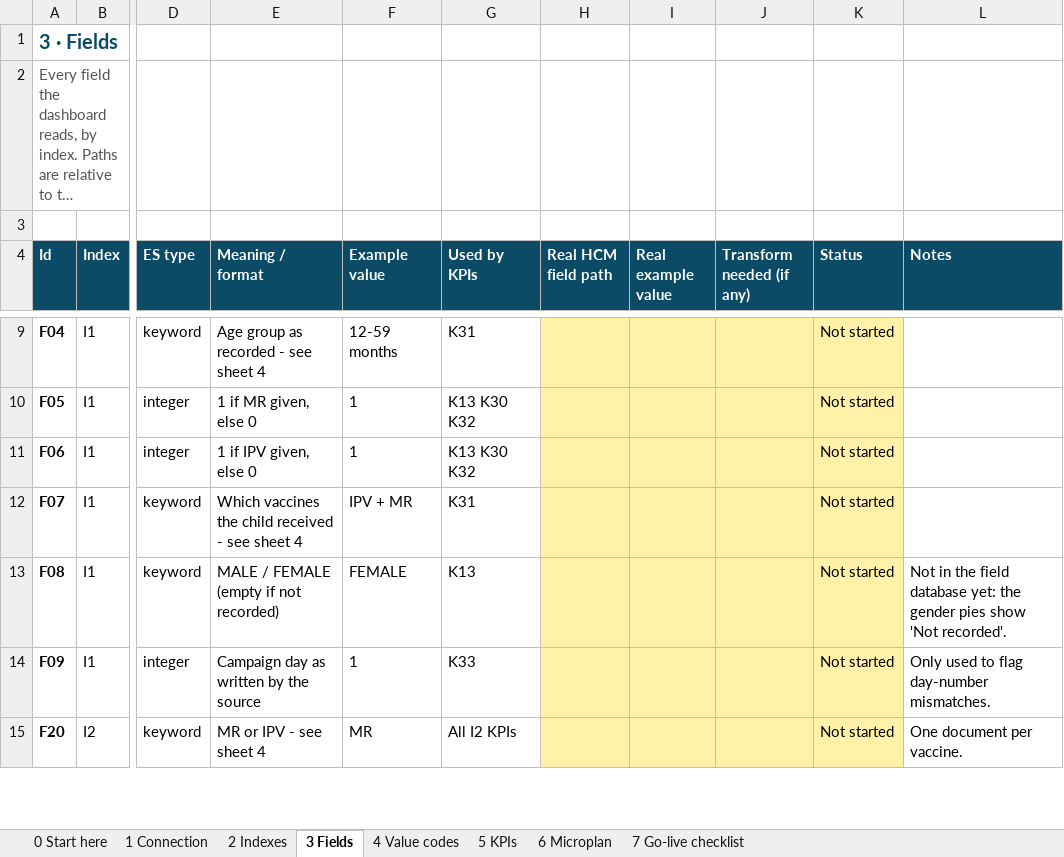
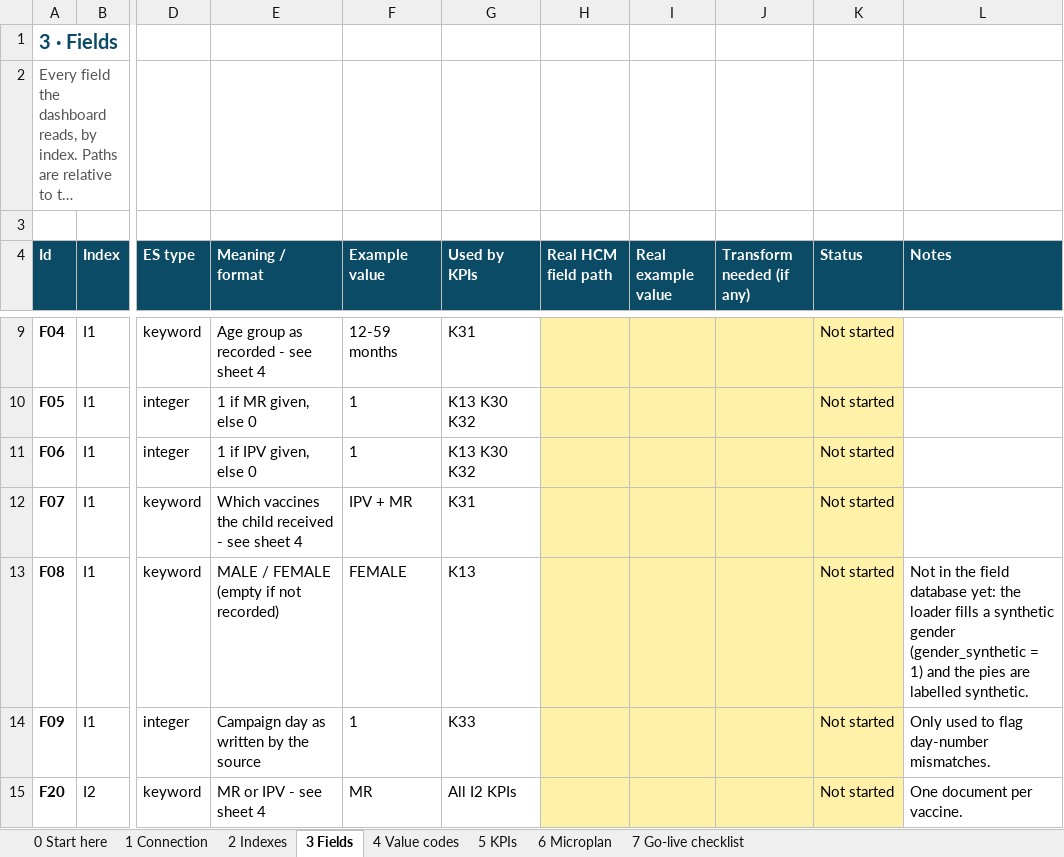
Before and after one commit to Andrew-eGov/hcm-ipv-mr-superset, an Excel workbook: docs/HCM_Elastic_Plug-in_Sheet.xlsx, sheet 3 Fields, drawn as a sheet; only a part is shown, gaps mark what is left out; long unchanged cells end in …; values as stored, in another font and other column widths than the file's, no borders; conditional formats not drawn; the diff names each change by its address in the sheet, - before the commit and + after, or states it on an @@ line.

```diff
--- a/docs/HCM_Elastic_Plug-in_Sheet.xlsx (sheet 3 Fields)
+++ b/docs/HCM_Elastic_Plug-in_Sheet.xlsx (sheet 3 Fields)
-L13 (Notes): …yet: the gender pies show 'Not recorded'.
+L13 (Notes): …yet: the loader fills a synthetic gender (gender_synthetic = 1) and the pies are labelled synthetic.
```
Also changed, not shown: 8 other files.
